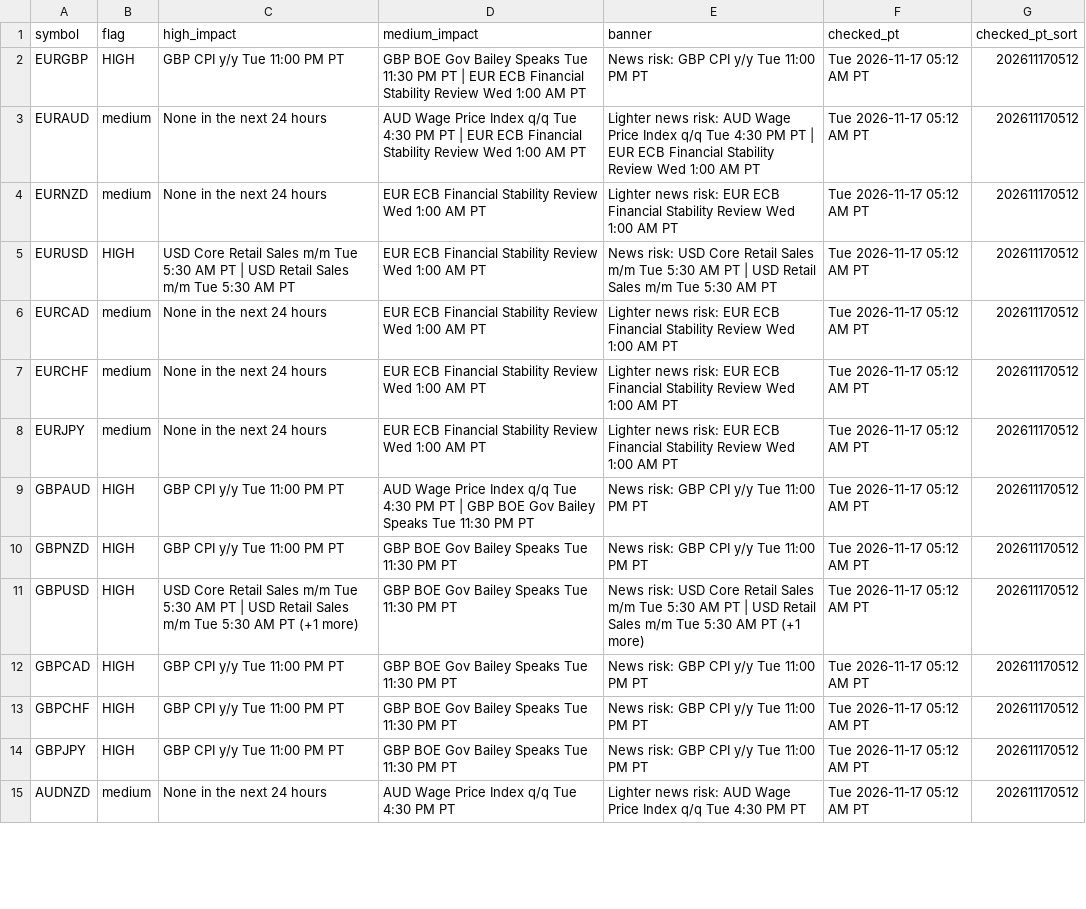
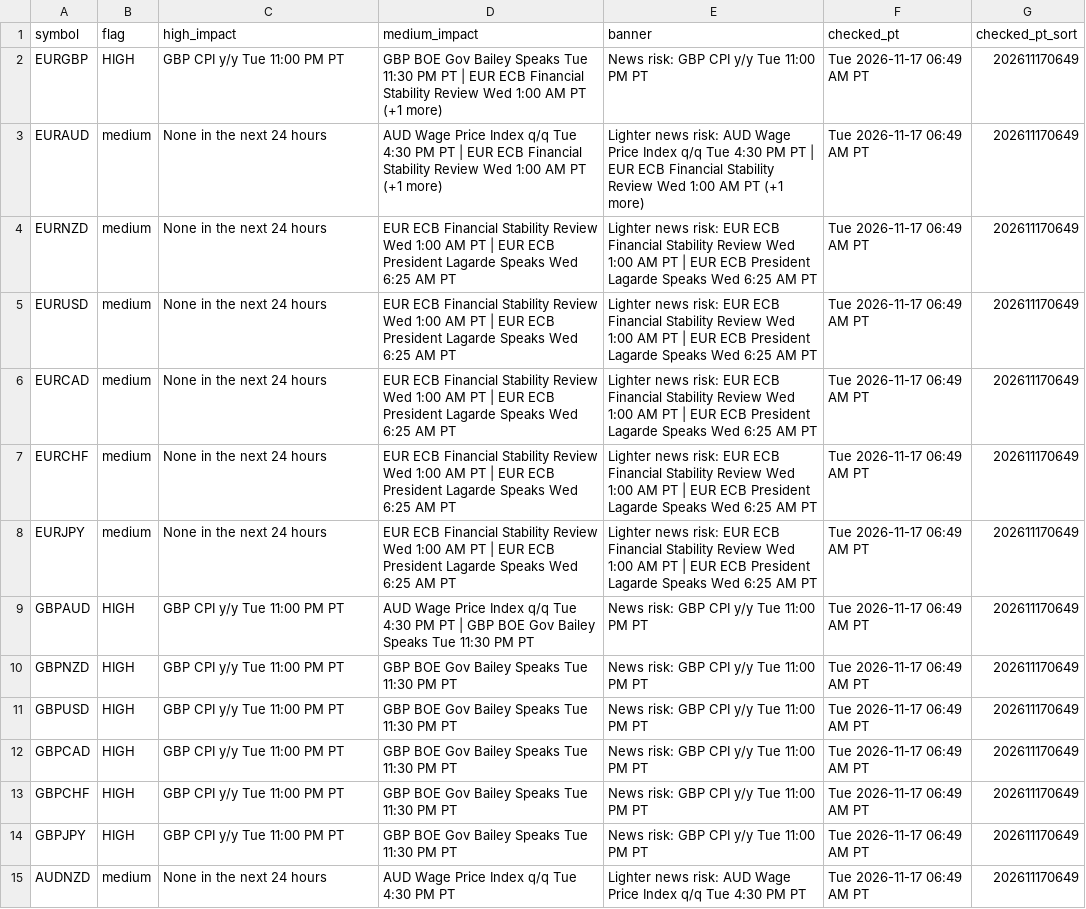
Before and after one commit to PatelNicknp/nicks-edge-dashboard, a CSV file: output/news_risk.csv, drawn as a sheet; only a part is shown; the diff covers the shown part only; the diff names each change by its address in the sheet, - before the commit and + after, or states it on an @@ line.

Commit message:
Update data 2026-11-17T14:51Z

```diff
--- a/output/news_risk.csv
+++ b/output/news_risk.csv
-D2 (medium_impact): …AM PT
+D2 (medium_impact): …AM PT (+1 more)
-F2:F15 (checked_pt): Tue 2026-11-17 05:12 AM PT
+F2:F15 (checked_pt): Tue 2026-11-17 06:49 AM PT
-G2:G15 (checked_pt_sort): 202611170512
+G2:G15 (checked_pt_sort): 202611170649
-D3 (medium_impact): …AM PT
+D3 (medium_impact): …AM PT (+1 more)
-E3 (banner): …AM PT
+E3 (banner): …AM PT (+1 more)
-D4:D8 (medium_impact): …AM PT
+D4:D8 (medium_impact): …AM PT | EUR ECB President Lagarde Speaks Wed 6:25 AM PT
-E4 (banner): …AM PT
+E4 (banner): …AM PT | EUR ECB President Lagarde Speaks Wed 6:25 AM PT
-B5 (flag): HIGH
+B5 (flag): medium
-C5 (high_impact): USD Core Retail Sales m/m Tue 5:30 AM PT | USD Retail Sales m/m Tue 5:30 AM PT
+C5 (high_impact): None in the next 24 hours
-E5 (banner): News risk: USD Core Retail Sales m/m Tue 5:30 AM PT | USD Retail Sales m/m Tue 5:30 AM PT
+E5 (banner): Lighter news risk: EUR ECB Financial Stability Review Wed 1:00 AM PT | EUR ECB President Lagarde Speaks Wed 6:25 AM PT
-E6:E8 (banner): …AM PT
+E6:E8 (banner): …AM PT | EUR ECB President Lagarde Speaks Wed 6:25 AM PT
-C11 (high_impact): USD Core Retail Sales m/m Tue 5:30 AM PT | USD Retail Sales m/m Tue 5:30 AM PT (+1 more)
+C11 (high_impact): GBP CPI y/y Tue 11:00 PM PT
-E11 (banner): News risk: USD Core Retail Sales m/m Tue 5:30 AM PT | USD Retail Sales m/m Tue 5:30 AM PT (+1 more)
+E11 (banner): News risk: GBP CPI y/y Tue 11:00 PM PT
```
Also changed, not shown: 154 edited cells elsewhere in this file, data/forecast_log.csv, output/scorecard_details.csv, 30 other files.
